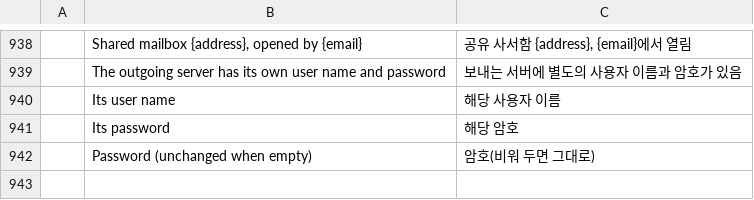
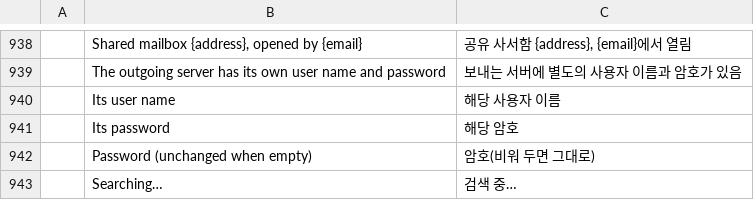
Before and after one commit to dgaudin/mailcraft, a TSV file: crates/ui-egui/src/i18n/ko.tsv, drawn as a sheet; only a part is shown, gaps mark what is left out; the diff names each change by its address in the sheet, - before the commit and + after, or states it on an @@ line.

```diff
--- a/crates/ui-egui/src/i18n/ko.tsv
+++ b/crates/ui-egui/src/i18n/ko.tsv
+row 943:  | Searching… | 검색 중…
```
Also changed, not shown: crates/ui-egui/src/i18n/ar.tsv, crates/ui-egui/src/i18n/de.tsv, 16 other files.
